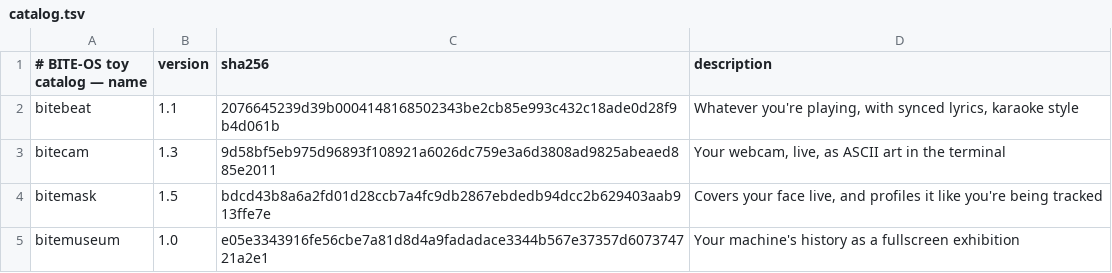
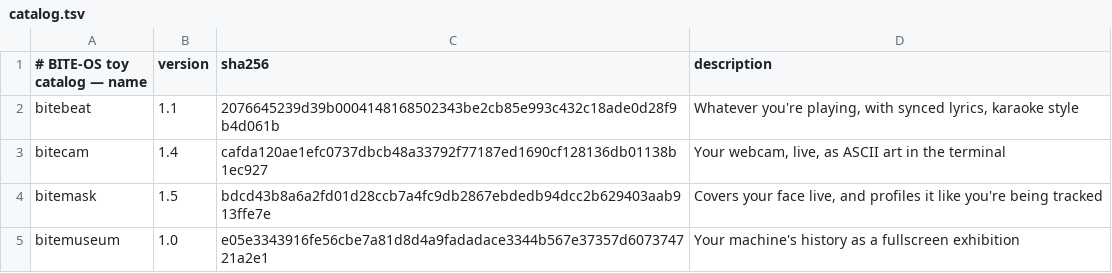
Before and after one commit to GLITCH-BITE-404/BITE-OS-toys, a TSV file: catalog.tsv, drawn as a sheet.

Commit message:
bitecam 1.4: fix the capture freeze
A read deadline was added so a wedged camera could not block forever, but it
returned the same value as a closed pipe. The death path then called
proc.stderr.read(), which blocks until EOF — and a camera that has merely gone
quiet leaves ffmpeg very much alive, so that read never returned. The toy
froze with no way out but Ctrl-C.

A stall is now distinct from a death: the capture restarts (five times before
giving up) and stderr is drained without blocking. bitemask already did this.

```diff
--- a/catalog.tsv
+++ b/catalog.tsv
@@ -2,3 +2,3 @@
 bitebeat	1.1	2076645239d39b0004148168502343be2cb85e993c432c18ade0d28f9b4d061b	Whatever you're playing, with synced lyrics, karaoke style
-bitecam	1.3	9d58bf5eb975d96893f108921a6026dc759e3a6d3808ad9825abeaed885e2011	Your webcam, live, as ASCII art in the terminal
+bitecam	1.4	cafda120ae1efc0737dbcb48a33792f77187ed1690cf128136db01138b1ec927	Your webcam, live, as ASCII art in the terminal
 bitemask	1.5	bdcd43b8a6a2fd01d28ccb7a4fc9db2867ebdedb94dcc2b629403aab913ffe7e	Covers your face live, and profiles it like you're being tracked
```
Also changed, not shown: 2 other files.
